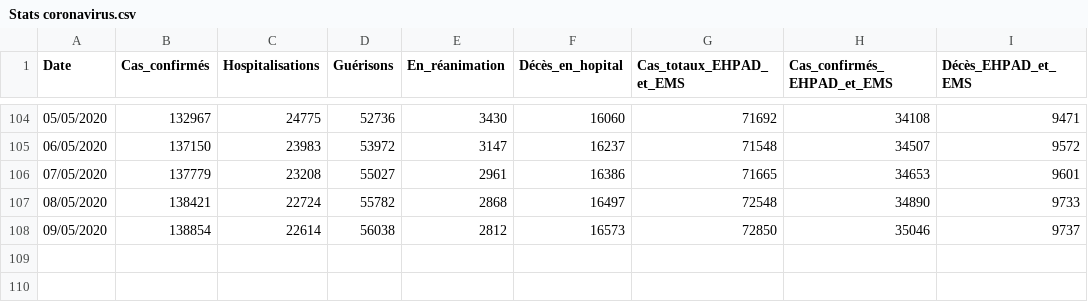
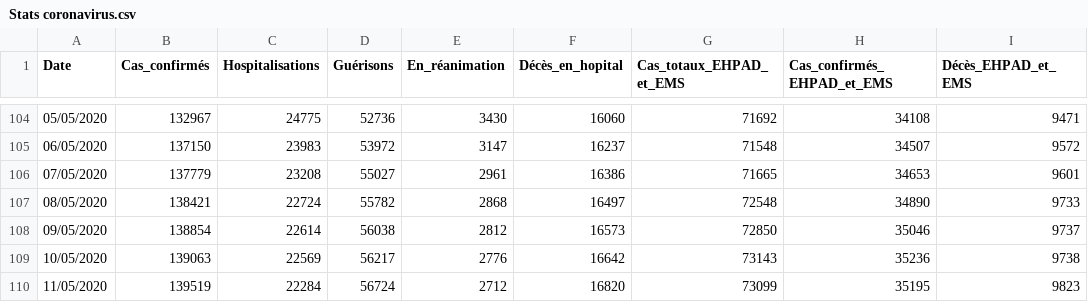
Before and after one commit to pasouf/covid-19, a CSV file: Stats coronavirus.csv, drawn as a sheet; only a part is shown, gaps mark what is left out; the diff names each change by its address in the sheet, - before the commit and + after, or states it on an @@ line.

```diff
--- a/Stats coronavirus.csv
+++ b/Stats coronavirus.csv
+row 109: 10/05/2020 | 139063 | 22569 | 56217 | 2776 | 16642 | 73143 | 35236 | 9738
+row 110: 11/05/2020 | 139519 | 22284 | 56724 | 2712 | 16820 | 73099 | 35195 | 9823
```
Also changed, not shown: 2 other files.
